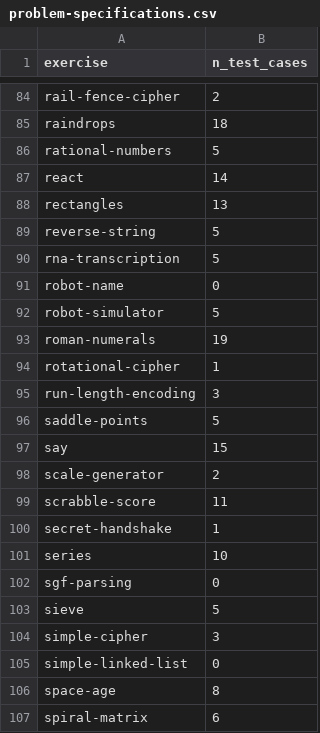
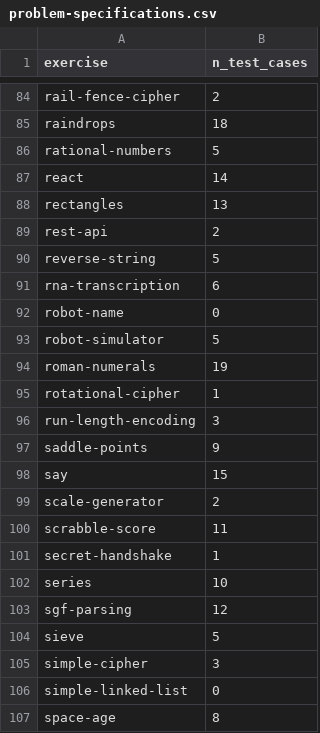
Before and after one commit to pedmiston/exercism-problems, a CSV file: data-raw/problem-specifications.csv, drawn as a sheet; only a part is shown, gaps mark what is left out; the shorter side is filled out with more unchanged rows.

```diff
--- a/data-raw/problem-specifications.csv
+++ b/data-raw/problem-specifications.csv
@@ -88,4 +88,5 @@ react,14
 rectangles,13
+rest-api,2
 reverse-string,5
-rna-transcription,5
+rna-transcription,6
 robot-name,0
@@ -95,3 +96,3 @@ rotational-cipher,1
 run-length-encoding,3
-saddle-points,5
+saddle-points,9
 say,15
@@ -101,3 +102,3 @@ secret-handshake,1
 series,10
-sgf-parsing,0
+sgf-parsing,12
 sieve,5
```
Also changed, not shown: data-raw/test-cases.csv, 15 other files.
